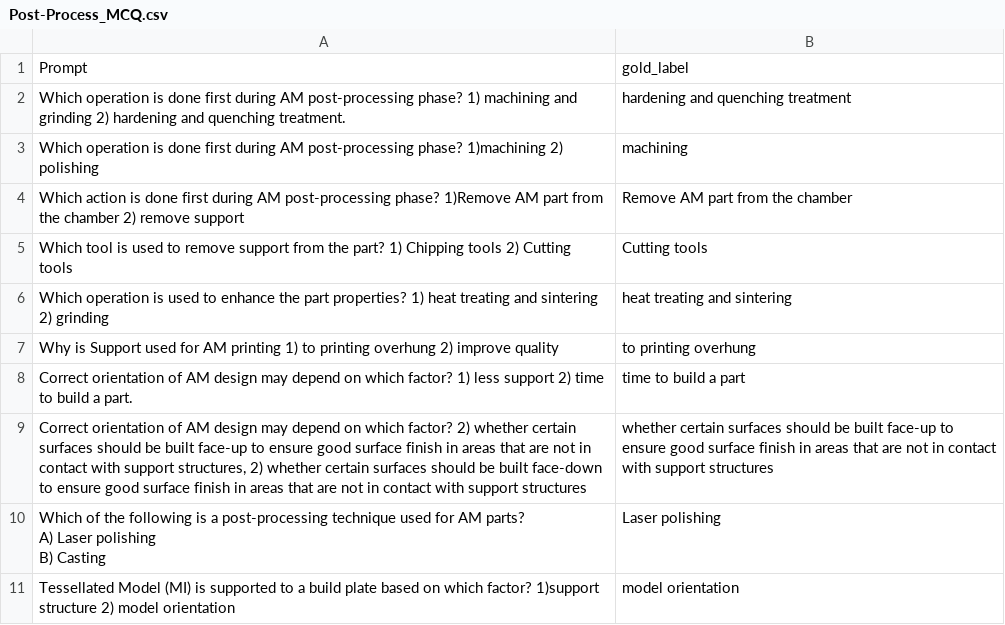
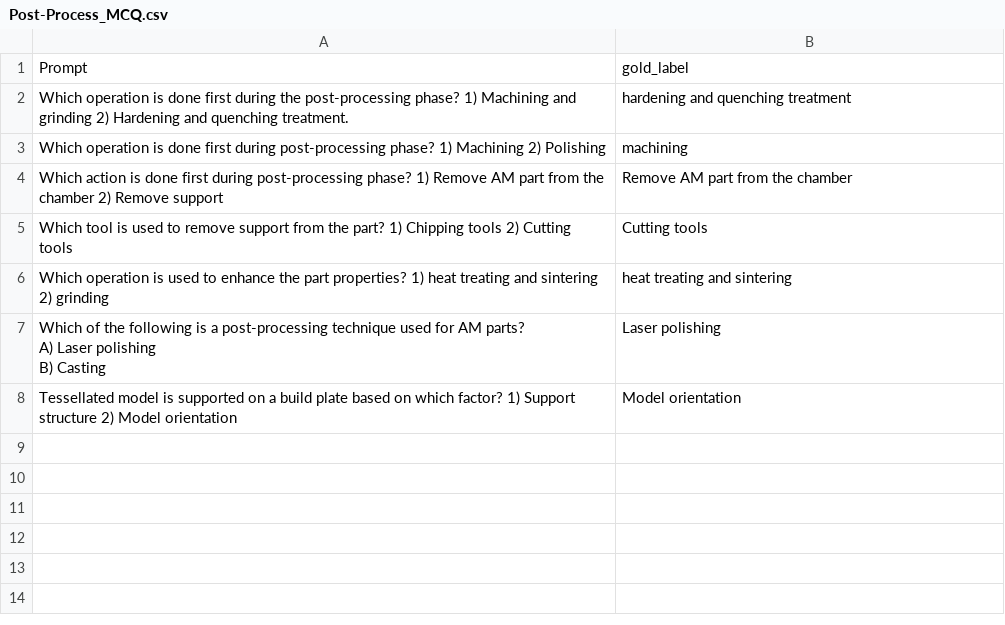
Before and after one commit to usnistgov/AM-dataset-for-GenAI, a CSV file: Post-process/Post-Process_MCQ.csv, drawn as a sheet.

```diff
--- a/Post-process/Post-Process_MCQ.csv
+++ b/Post-process/Post-Process_MCQ.csv
@@ -1,10 +1,7 @@
 Prompt,gold_label
-Which operation is done first during AM post-processing phase? 1) machining and grinding 2) hardening and quenching treatment.,hardening and quenching treatment
-Which operation is done first during AM post-processing phase? 1)machining 2) polishing,machining
-Which action is done first during AM post-processing phase? 1)Remove AM part from the chamber 2) remove support,Remove  AM part from the chamber
+Which operation is done first during the post-processing phase? 1) Machining and grinding 2) Hardening and quenching treatment.,hardening and quenching treatment
+Which operation is done first during post-processing phase? 1) Machining 2) Polishing,machining
+Which action is done first during post-processing phase? 1) Remove AM part from the chamber 2) Remove support,Remove  AM part from the chamber
 Which tool is used to remove support from the part? 1) Chipping tools 2) Cutting tools ,Cutting tools
 Which operation is used to enhance the part properties? 1) heat treating and sintering 2) grinding,heat treating and sintering
-Why is Support used for AM printing 1) to printing overhung 2) improve quality,to printing overhung
-Correct orientation of AM design may depend on which factor?   1) less support 2) time to build a part.,time to build a part
-"Correct orientation of AM design may depend on which factor?  2) whether certain surfaces should be built face-up to ensure good surface finish in areas that are not in contact with support structures, 2) whether certain surfaces should be built face-down to ensure good surface finish in areas that are not in contact with support structures",whether certain surfaces should be built face-up to ensure good surface finish in areas that are not in contact with support structures
 "Which of the following is a post-processing technique used for AM parts?
@@ -12,2 +9,2 @@ A) Laser polishing
 B) Casting", Laser polishing
-Tessellated Model (MI) is supported to a build plate based on  which factor? 1)support structure 2) model orientation,model orientation
+Tessellated model is supported on a build plate based on which factor? 1) Support structure 2) Model orientation,Model orientation
```
Also changed, not shown: Design/Design_MCQ.csv, Post-process/Post_Process_truefalse.csv, 14 other files.
